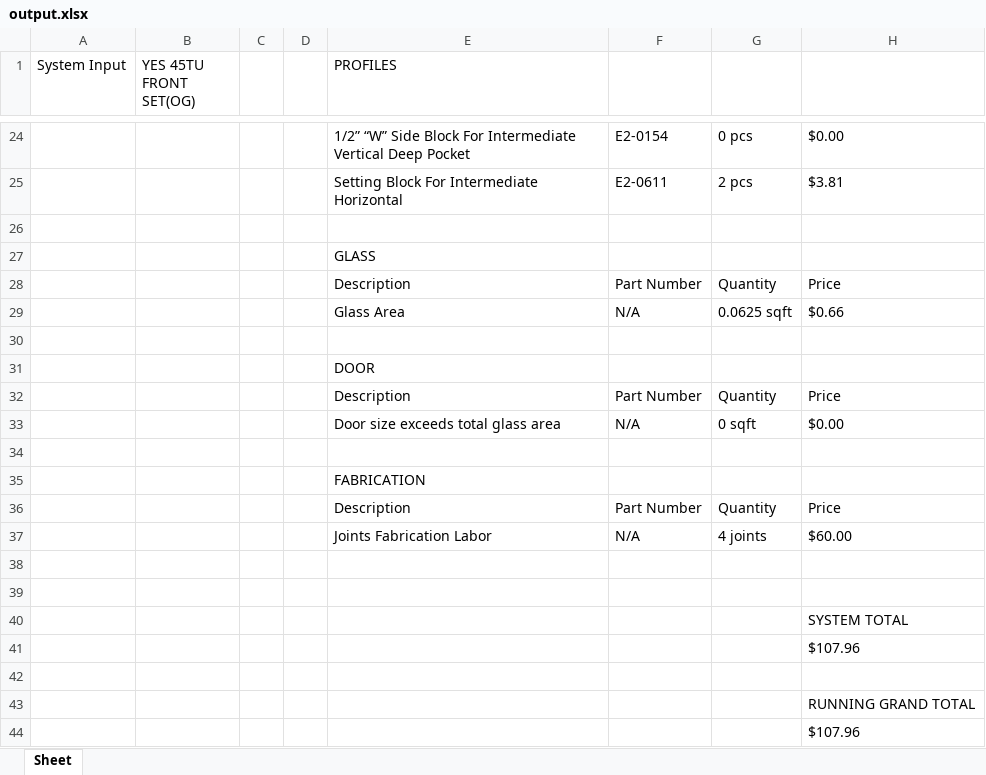
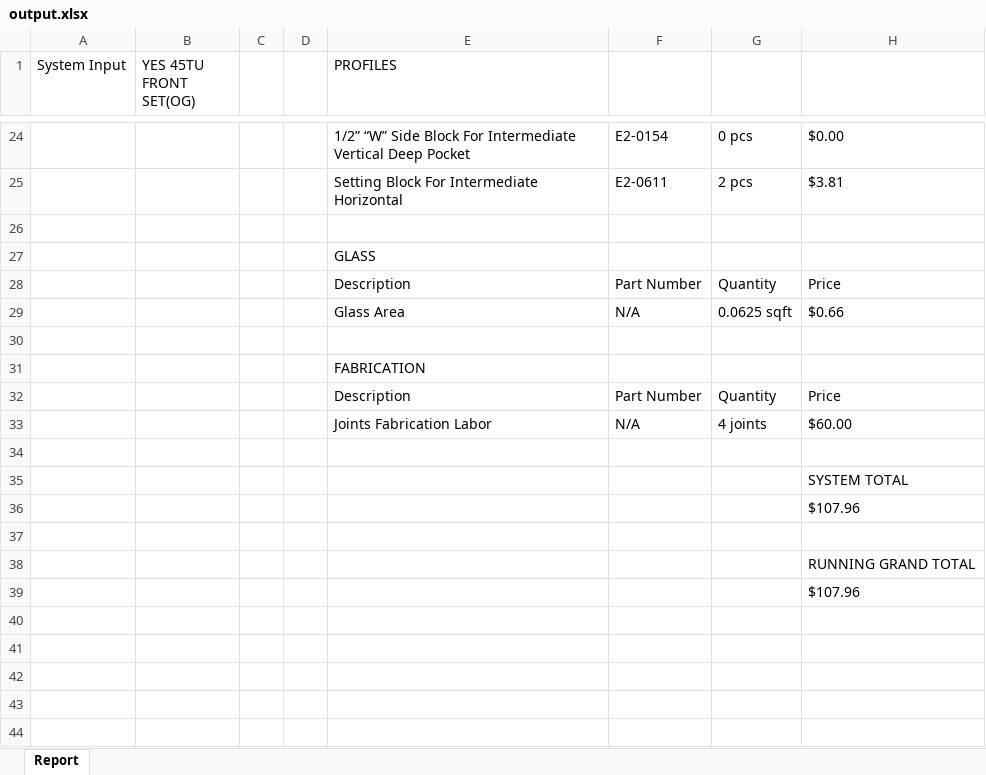
Before and after one commit to anthonyw298/Estimation, an Excel workbook: output.xlsx, sheet Report, drawn as a sheet; only a part is shown, gaps mark what is left out; values as stored, in another font and other column widths than the file's, no borders; the diff names each change by its address in the sheet, - before the commit and + after, or states it on an @@ line.

Commit message:
Added a None Option For Door

```diff
--- a/output.xlsx (sheet Report)
+++ b/output.xlsx (sheet Report)
-sheet tab: Sheet
+sheet tab: Report
-row 31:  |  |  |  | DOOR
-row 32:  |  |  |  | Description | Part Number | Quantity | Price
-row 33:  |  |  |  | Door size exceeds total glass area | N/A | 0 sqft | $0.00
-row 34: (empty)
-row 38: (empty)
```
Also changed, not shown: 4 other files.
